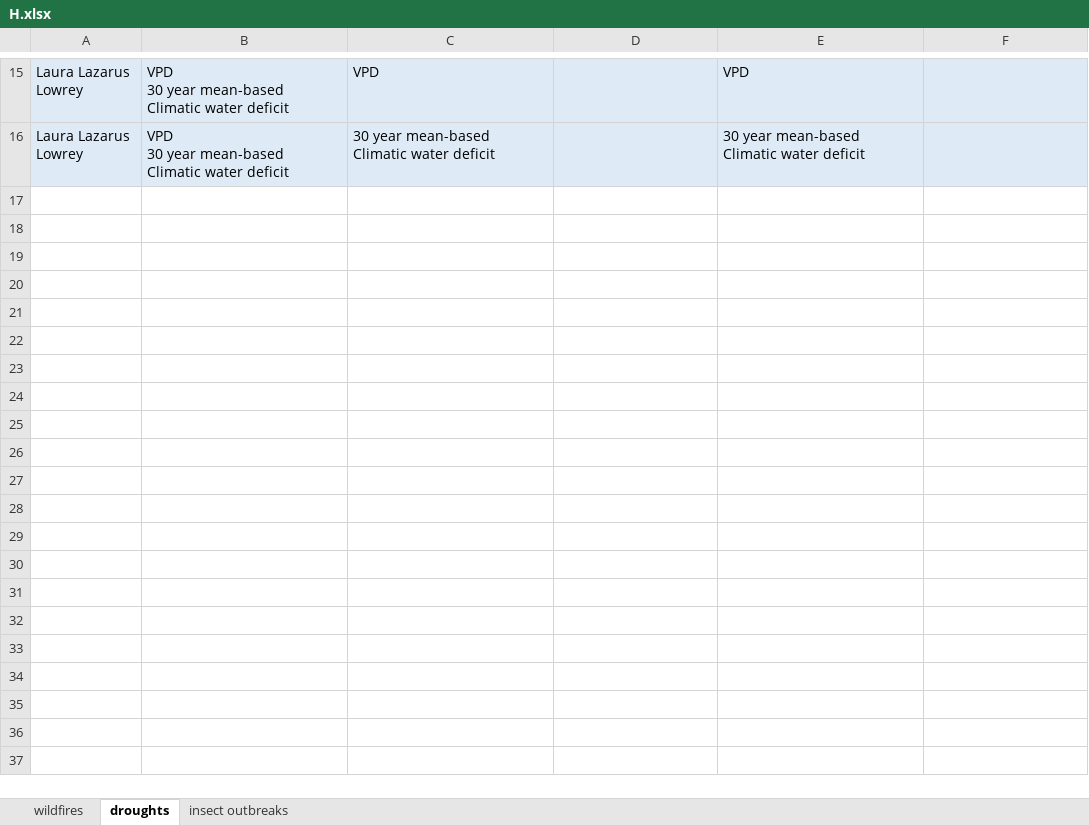
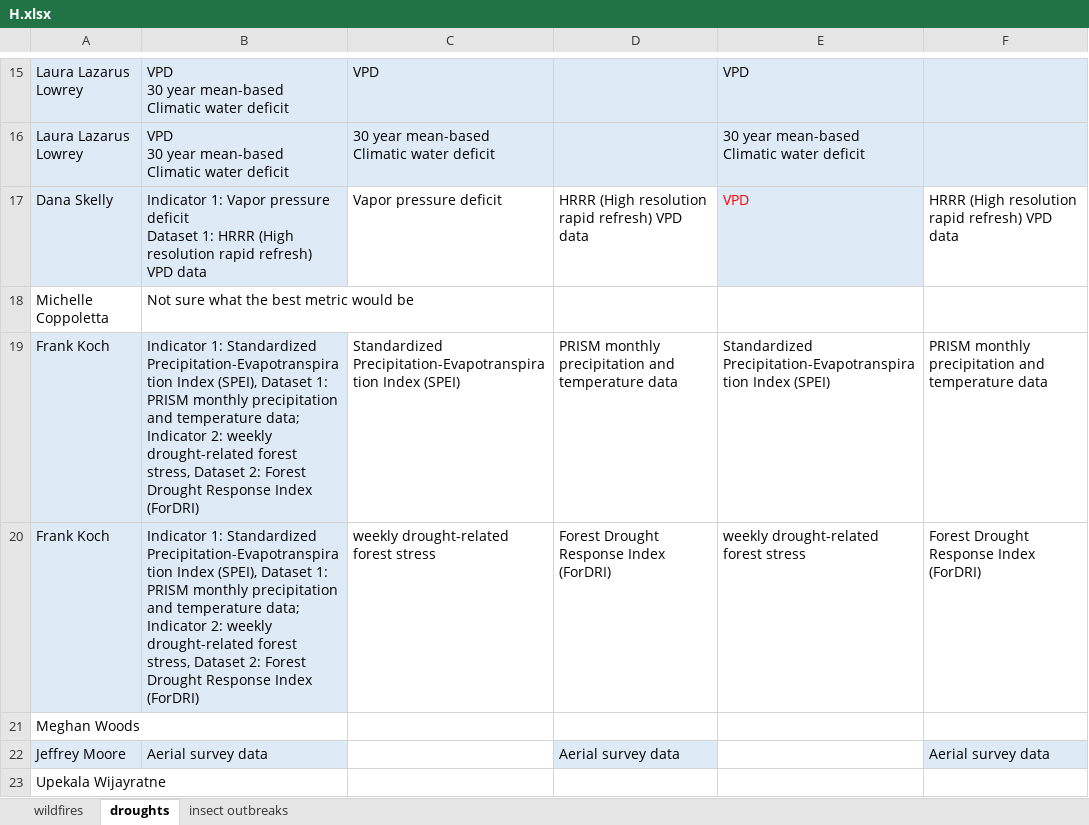
Before and after one commit to th2018/WEST_COAST_ES, an Excel workbook: pre_workshop_survey/indicator_dataset_H/H.xlsx, sheet droughts, drawn as a sheet; only a part is shown, gaps mark what is left out; values as stored, in another font and other column widths than the file's, no borders; charts and pictures and table styles not drawn; ↵ is a line break in a cell; the diff names each change by its address in the sheet, - before the commit and + after, or states it on an @@ line.

```diff
--- a/pre_workshop_survey/indicator_dataset_H/H.xlsx (sheet droughts)
+++ b/pre_workshop_survey/indicator_dataset_H/H.xlsx (sheet droughts)
+row 17: Dana Skelly | Indicator 1: Vapor pressure deficit ↵ Dataset 1: HRRR (High resolution rapid refresh) VPD data | Vapor pressure deficit | HRRR (High resolution rapid refresh) VPD data | VPD | HRRR (High resolution rapid refresh) VPD data
+row 18: Michelle Coppoletta | Not sure what the best metric would be
+row 19: Frank Koch | Indicator 1: Standardized Precipitation-Evapotranspiration Index (SPEI), Dataset 1: PRISM monthly precipitation and temperature data; Indicator 2: weekly drought-related forest stress, Dataset 2: Forest Drought Response Index (ForDRI) | Standardized Precipitation-Evapotranspiration Index (SPEI) | PRISM monthly precipitation and temperature data | Standardized Precipitation-Evapotranspiration Index (SPEI) | PRISM monthly precipitation and temperature data
+row 20: Frank Koch | Indicator 1: Standardized Precipitation-Evapotranspiration Index (SPEI), Dataset 1: PRISM monthly precipitation and temperature data; Indicator 2: weekly drought-related forest stress, Dataset 2: Forest Drought Response Index (ForDRI) | weekly drought-related forest stress | Forest Drought Response Index (ForDRI) | weekly drought-related forest stress | Forest Drought Response Index (ForDRI)
+row 21: Meghan Woods
+row 22: Jeffrey Moore | Aerial survey data |  | Aerial survey data |  | Aerial survey data
+row 23: Upekala Wijayratne
```
Also changed, not shown: sheet wildfires, sheet insect outbreaks, 1 other file.
